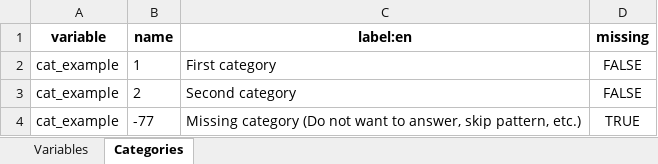
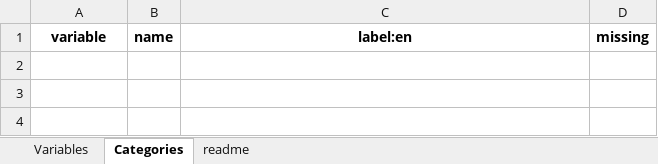
Before and after one commit to maelstrom-research/Rmonize-documentation, an Excel workbook: docs/templates/data_dictionary - template.xlsx, sheet Categories, drawn as a sheet; values as stored, in another font and other column widths than the file's, no borders; the diff names each change by its address in the sheet, - before the commit and + after, or states it on an @@ line.

```diff
--- a/docs/templates/data_dictionary - template.xlsx (sheet Categories)
+++ b/docs/templates/data_dictionary - template.xlsx (sheet Categories)
+sheet tab: readme
-row 2: cat_example | 1 | First category | FALSE
-row 3: cat_example | 2 | Second category | FALSE
-row 4: cat_example | -77 | Missing category (Do not want to answer, skip pattern, etc.) | TRUE
```
Also changed, not shown: sheet Variables, docs/templates/dataschema - template.xlsx, 4 other files.
